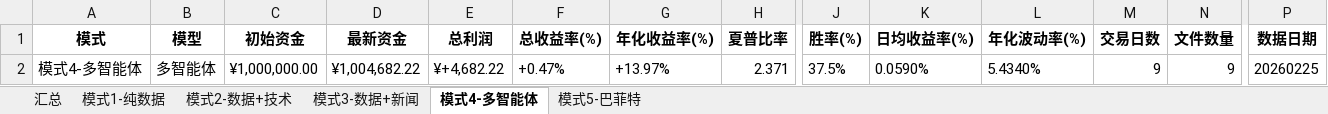
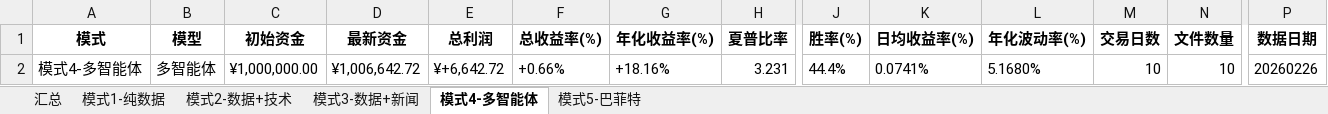
Before and after one commit to 666lyc-123/model-assets-chart, an Excel workbook: performance-dashboard/archive/交易表现_20260226.xlsx, sheet 模式4-多智能体, drawn as a sheet; only a part is shown, gaps mark what is left out; values as stored, in another font and other column widths than the file's, no borders; the diff names each change by its address in the sheet, - before the commit and + after, or states it on an @@ line.

```diff
--- a/performance-dashboard/archive/交易表现_20260226.xlsx (sheet 模式4-多智能体)
+++ b/performance-dashboard/archive/交易表现_20260226.xlsx (sheet 模式4-多智能体)
-D2 (最新资金): ¥1,004,682.22
+D2 (最新资金): ¥1,006,642.72
-E2 (总利润): ¥+4,682.22
+E2 (总利润): ¥+6,642.72
-F2 (总收益率(%)): +0.47%
+F2 (总收益率(%)): +0.66%
-G2 (年化收益率(%)): +13.97%
+G2 (年化收益率(%)): +18.16%
-H2 (夏普比率): 2.371
+H2 (夏普比率): 3.231
-J2 (胜率(%)): 37.5%
+J2 (胜率(%)): 44.4%
-K2 (日均收益率(%)): 0.0590%
+K2 (日均收益率(%)): 0.0741%
-L2 (年化波动率(%)): 5.4340%
+L2 (年化波动率(%)): 5.1680%
-M2 (交易日数): 9
+M2 (交易日数): 10
-N2 (文件数量): 9
+N2 (文件数量): 10
-P2 (数据日期): 20260225
+P2 (数据日期): 20260226
```
Also changed, not shown: sheet 汇总, sheet 模式1-纯数据, sheet 模式5-巴菲特, sheet 模式2-数据+技术, sheet 模式3-数据+新闻, 4 other files.
